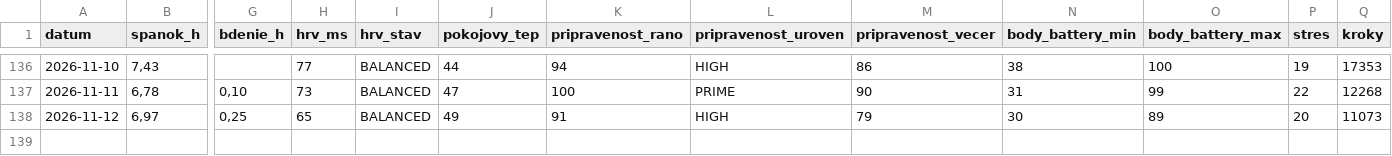
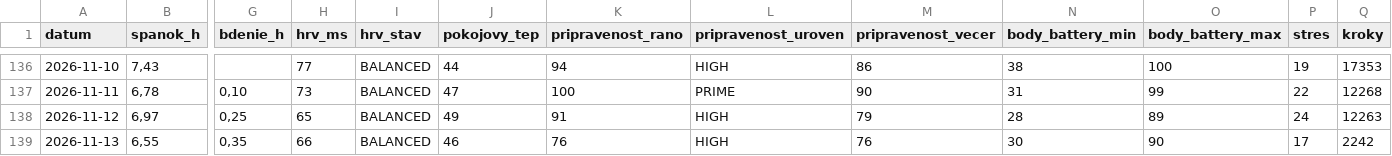
Before and after one commit to panacekm08/relaxrun, a CSV file: wellness.csv, drawn as a sheet; only a part is shown, gaps mark what is left out; rows hold the shown columns only; the diff names each change by its address in the sheet, - before the commit and + after, or states it on an @@ line.

```diff
--- a/wellness.csv
+++ b/wellness.csv
-N138 (body_battery_min): 30
+N138 (body_battery_min): 28
-P138 (stres): 20
+P138 (stres): 24
-Q138 (kroky): 11073
+Q138 (kroky): 12263
+row 139: 2026-11-13 | 6,55 | 0,35 | 66 | BALANCED | 46 | 76 | HIGH | 76 | 30 | 90 | 17 | 2242
```
Also changed, not shown: 4 other files.
